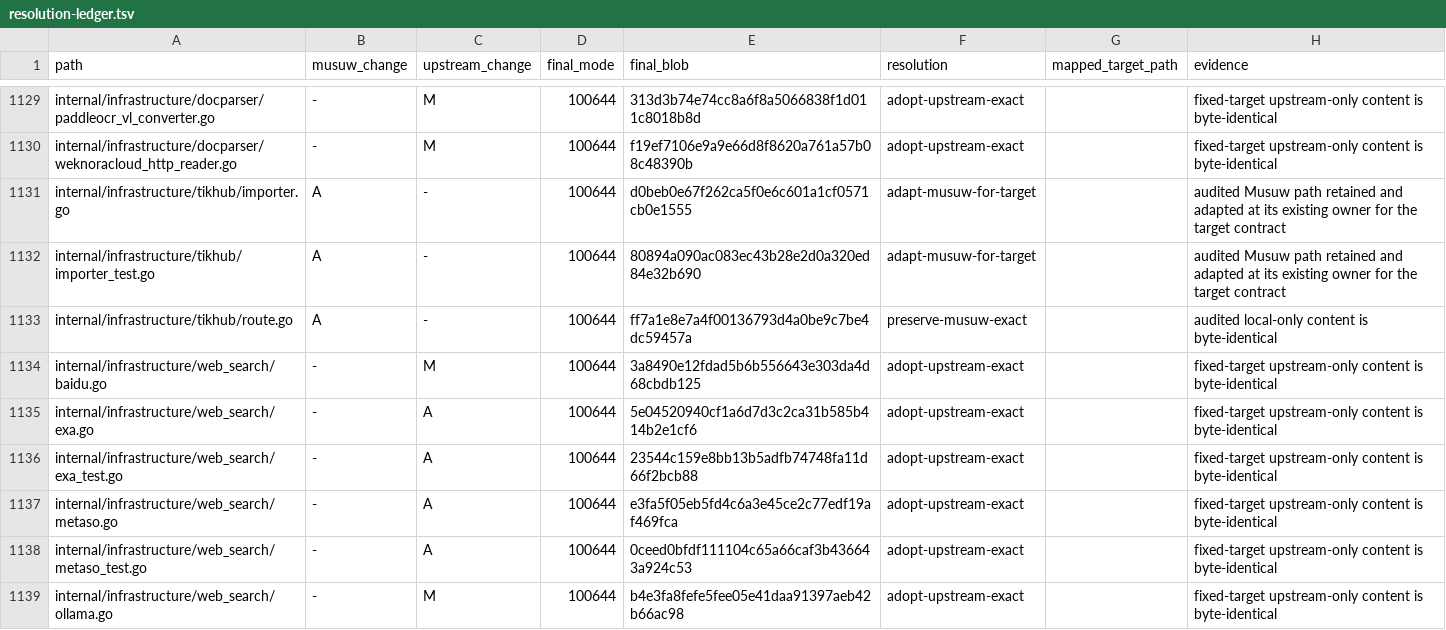
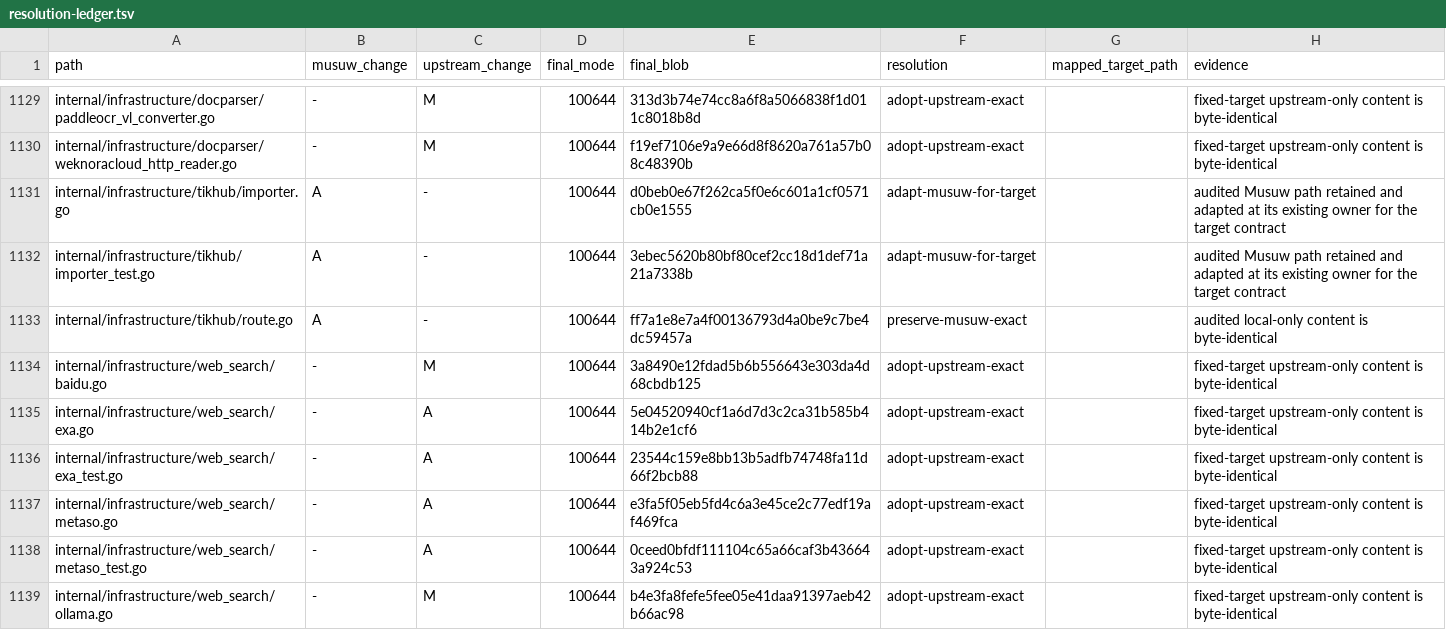
Before and after one commit to estromeglovettgen-coder/musuw, a TSV file: third_party/weknora/upgrades/81142df/resolution-ledger.tsv, drawn as a sheet; only a part is shown, gaps mark what is left out.

```diff
--- a/third_party/weknora/upgrades/81142df/resolution-ledger.tsv
+++ b/third_party/weknora/upgrades/81142df/resolution-ledger.tsv
@@ -1131,3 +1131,3 @@ internal/infrastructure/docparser/weknoracloud_http_reader.go	-	M	100644	f19ef71
 internal/infrastructure/tikhub/importer.go	A	-	100644	d0beb0e67f262ca5f0e6c601a1cf0571cb0e1555	adapt-musuw-for-target		audited Musuw path retained and adapted at its existing owner for the target contract
-internal/infrastructure/tikhub/importer_test.go	A	-	100644	80894a090ac083ec43b28e2d0a320ed84e32b690	adapt-musuw-for-target		audited Musuw path retained and adapted at its existing owner for the target contract
+internal/infrastructure/tikhub/importer_test.go	A	-	100644	3ebec5620b80bf80cef2cc18d1def71a21a7338b	adapt-musuw-for-target		audited Musuw path retained and adapted at its existing owner for the target contract
 internal/infrastructure/tikhub/route.go	A	-	100644	ff7a1e8e7a4f00136793d4a0be9c7be4dc59457a	preserve-musuw-exact		audited local-only content is byte-identical
```
Also changed, not shown: 1 other file.
